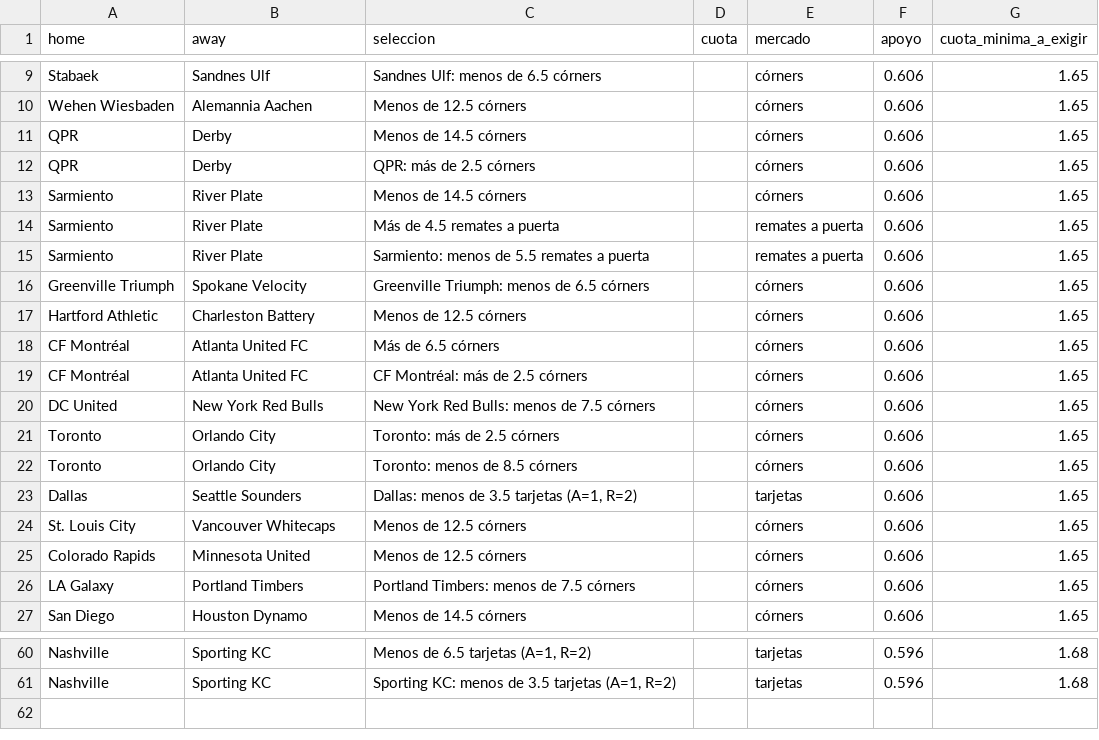
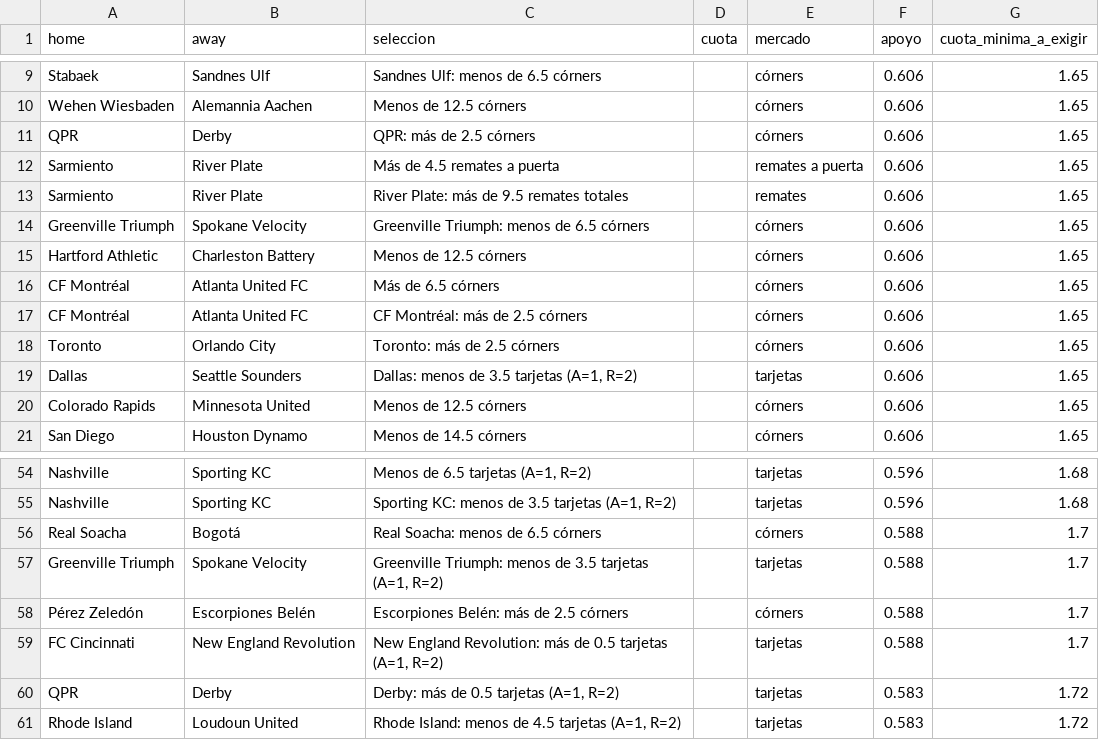
Before and after one commit to Ferrnandito14/arquitectura-experiencia-marca, a CSV file: runs/2026-10-14/manual_odds_plantilla.csv, drawn as a sheet; only a part is shown, gaps mark what is left out; the diff covers the shown part only.

```diff
--- a/runs/2026-10-14/manual_odds_plantilla.csv
+++ b/runs/2026-10-14/manual_odds_plantilla.csv
@@ -10,7 +10,5 @@ Stabaek,Sandnes Ulf,Sandnes Ulf: menos de 6.5 córners,,córners,0.606,1.65
 Wehen Wiesbaden,Alemannia Aachen,Menos de 12.5 córners,,córners,0.606,1.65
-QPR,Derby,Menos de 14.5 córners,,córners,0.606,1.65
 QPR,Derby,QPR: más de 2.5 córners,,córners,0.606,1.65
-Sarmiento,River Plate,Menos de 14.5 córners,,córners,0.606,1.65
 Sarmiento,River Plate,Más de 4.5 remates a puerta,,remates a puerta,0.606,1.65
-Sarmiento,River Plate,Sarmiento: menos de 5.5 remates a puerta,,remates a puerta,0.606,1.65
+Sarmiento,River Plate,River Plate: más de 9.5 remates totales,,remates,0.606,1.65
 Greenville Triumph,Spokane Velocity,Greenville Triumph: menos de 6.5 córners,,córners,0.606,1.65
@@ -19,9 +17,5 @@ CF Montréal,Atlanta United FC,Más de 6.5 córners,,córners,0.606,1.65
 CF Montréal,Atlanta United FC,CF Montréal: más de 2.5 córners,,córners,0.606,1.65
-DC United,New York Red Bulls,New York Red Bulls: menos de 7.5 córners,,córners,0.606,1.65
 Toronto,Orlando City,Toronto: más de 2.5 córners,,córners,0.606,1.65
-Toronto,Orlando City,Toronto: menos de 8.5 córners,,córners,0.606,1.65
 Dallas,Seattle Sounders,"Dallas: menos de 3.5 tarjetas (A=1, R=2)",,tarjetas,0.606,1.65
-St. Louis City,Vancouver Whitecaps,Menos de 12.5 córners,,córners,0.606,1.65
 Colorado Rapids,Minnesota United,Menos de 12.5 córners,,córners,0.606,1.65
-LA Galaxy,Portland Timbers,Portland Timbers: menos de 7.5 córners,,córners,0.606,1.65
 San Diego,Houston Dynamo,Menos de 14.5 córners,,córners,0.606,1.65
@@ -61 +55,7 @@ Nashville,Sporting KC,"Menos de 6.5 tarjetas (A=1, R=2)",,tarjetas,0.596,1.68
 Nashville,Sporting KC,"Sporting KC: menos de 3.5 tarjetas (A=1, R=2)",,tarjetas,0.596,1.68
+Real Soacha,Bogotá,Real Soacha: menos de 6.5 córners,,córners,0.588,1.7
+Greenville Triumph,Spokane Velocity,"Greenville Triumph: menos de 3.5 tarjetas (A=1, R=2)",,tarjetas,0.588,1.7
+Pérez Zeledón,Escorpiones Belén,Escorpiones Belén: más de 2.5 córners,,córners,0.588,1.7
+FC Cincinnati,New England Revolution,"New England Revolution: más de 0.5 tarjetas (A=1, R=2)",,tarjetas,0.588,1.7
+QPR,Derby,"Derby: más de 0.5 tarjetas (A=1, R=2)",,tarjetas,0.583,1.72
+Rhode Island,Loudoun United,"Rhode Island: menos de 4.5 tarjetas (A=1, R=2)",,tarjetas,0.583,1.72
```
Also changed, not shown: 1 added row and 1 removed row elsewhere in this file, 12 other files.
